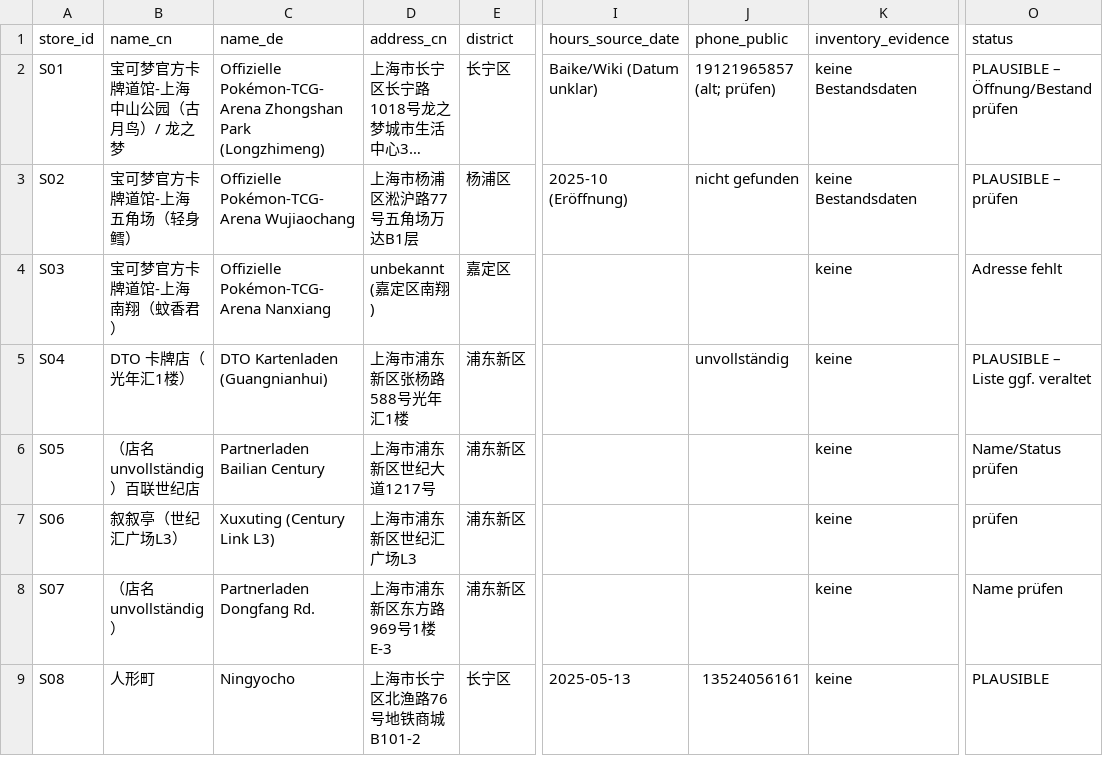
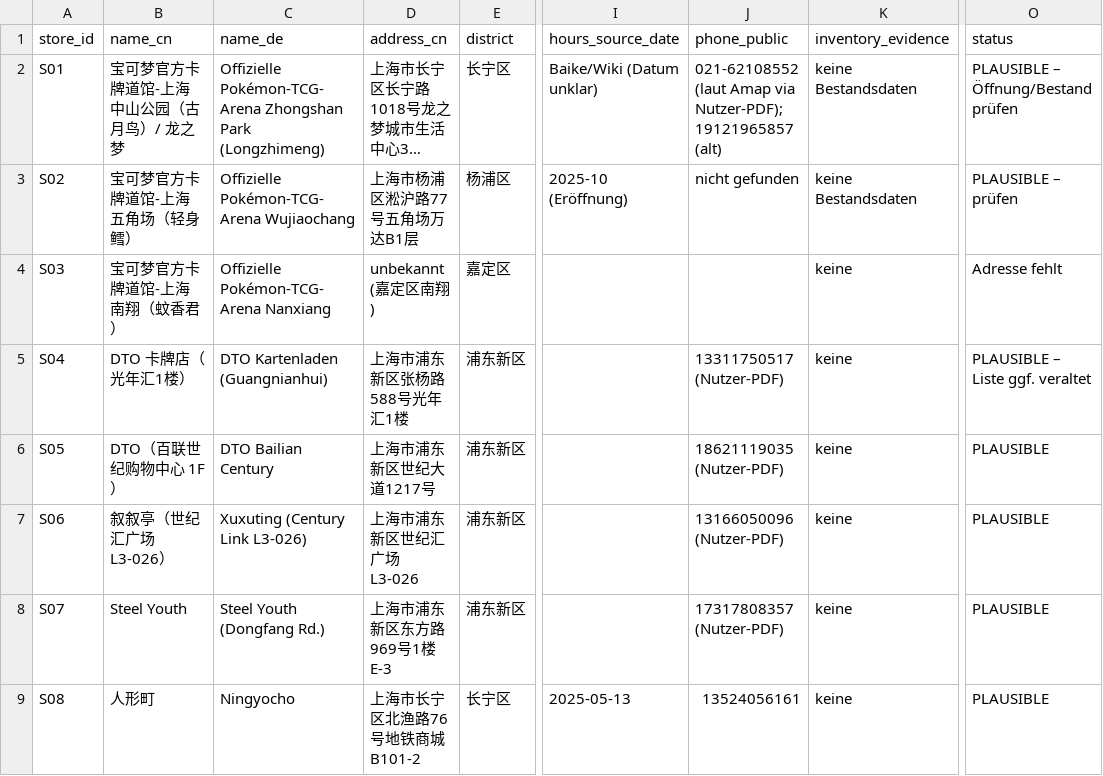
Before and after one commit to marketingmkeu-arch/MKEU-Ecom, a CSV file: pokemon-sourcing/04_shanghai_stores.csv, drawn as a sheet; only a part is shown, gaps mark what is left out; long unchanged cells end in …; the diff covers the shown part only; the diff names each change by its address in the sheet, - before the commit and + after, or states it on an @@ line.

```diff
--- a/pokemon-sourcing/04_shanghai_stores.csv
+++ b/pokemon-sourcing/04_shanghai_stores.csv
-J2 (phone_public): 19121965857 (alt; prüfen)
+J2 (phone_public): 021-62108552 (laut Amap via Nutzer-PDF); 19121965857 (alt)
-J5 (phone_public): unvollständig
+J5 (phone_public): 13311750517 (Nutzer-PDF)
-B6 (name_cn): （店名unvollständig）百联世纪店
+B6 (name_cn): DTO（百联世纪购物中心 1F）
-C6 (name_de): Partnerladen Bailian Century
+C6 (name_de): DTO Bailian Century
-J6 (phone_public): (empty)
+J6 (phone_public): 18621119035 (Nutzer-PDF)
-O6 (status): Name/Status prüfen
+O6 (status): PLAUSIBLE
-B7 (name_cn): 叙叙亭（世纪汇广场L3）
+B7 (name_cn): 叙叙亭（世纪汇广场 L3-026）
-C7 (name_de): Xuxuting (Century Link L3)
+C7 (name_de): Xuxuting (Century Link L3-026)
-D7 (address_cn): 上海市浦东新区世纪汇广场L3
+D7 (address_cn): 上海市浦东新区世纪汇广场 L3-026
-J7 (phone_public): (empty)
+J7 (phone_public): 13166050096 (Nutzer-PDF)
-O7 (status): prüfen
+O7 (status): PLAUSIBLE
-B8 (name_cn): （店名unvollständig）
+B8 (name_cn): Steel Youth
-C8 (name_de): Partnerladen Dongfang Rd.
+C8 (name_de): Steel Youth (Dongfang Rd.)
-J8 (phone_public): (empty)
+J8 (phone_public): 17317808357 (Nutzer-PDF)
-O8 (status): Name prüfen
+O8 (status): PLAUSIBLE
```
Also changed, not shown: 5 added rows elsewhere in this file, 2 other files.
